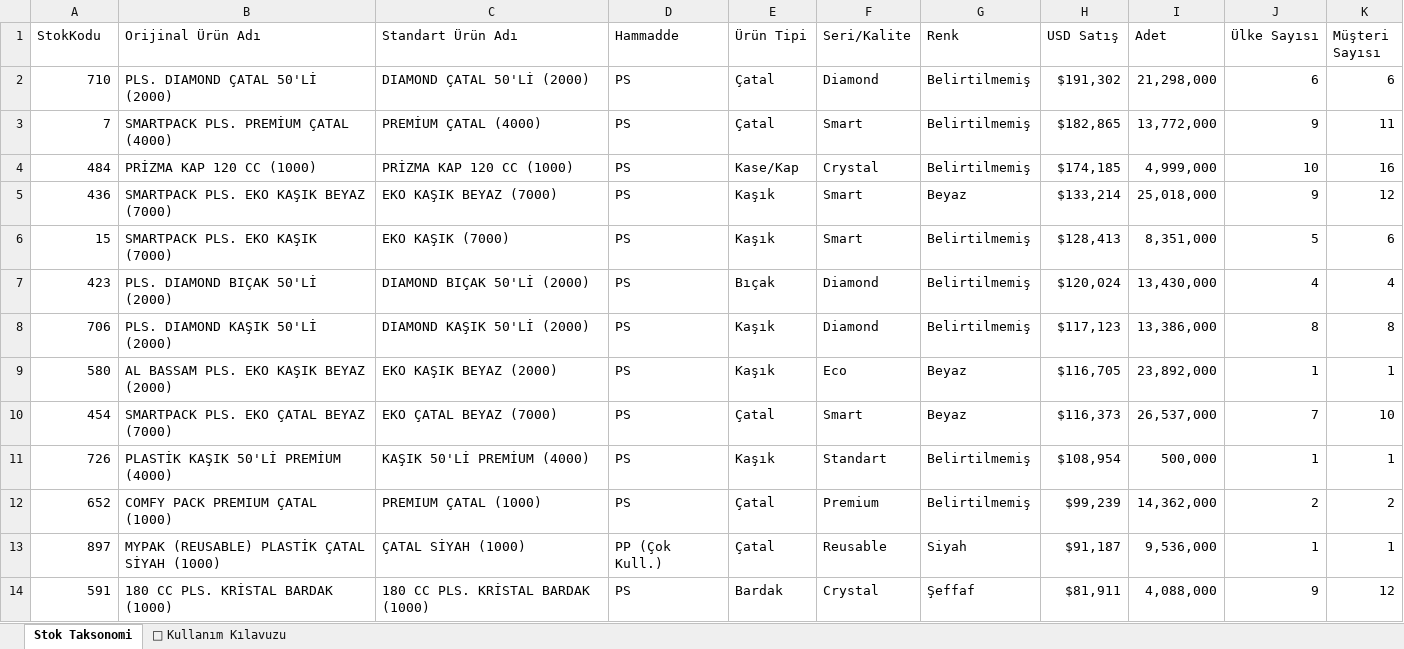
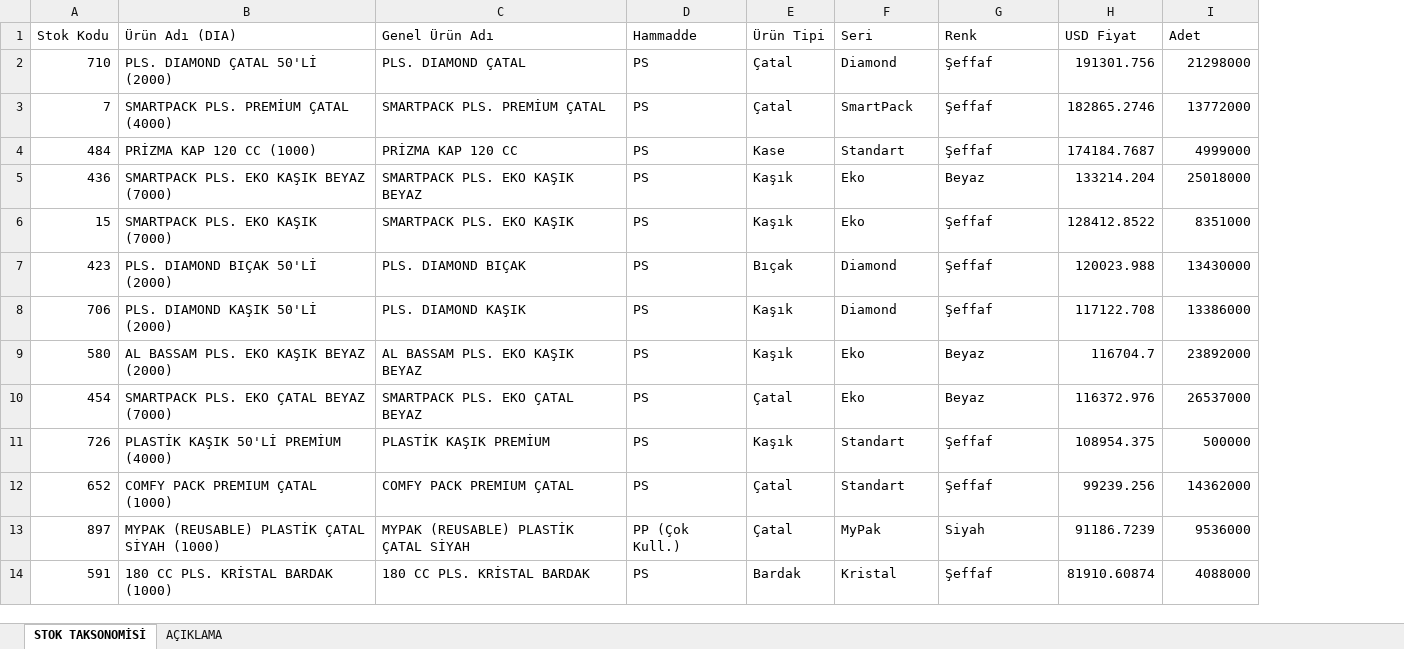
Before and after one commit to suhedaguul-arch/SUHEDA, an Excel workbook: STOK_TAKSONOMT_DUZENLE.xlsx, sheet STOK TAKSONOMİSİ, drawn as a sheet; only a part is shown; values as stored, in another font and other column widths than the file's, no cell formats; removed rows and columns are numbered as before the commit, all else as after; the diff covers the shown part only; the diff names each change by its address in the sheet, - before the commit and + after, or states it on an @@ line.

```diff
--- a/STOK_TAKSONOMT_DUZENLE.xlsx (sheet STOK TAKSONOMİSİ)
+++ b/STOK_TAKSONOMT_DUZENLE.xlsx (sheet STOK TAKSONOMİSİ)
-sheet tab: Stok Taksonomi
+sheet tab: STOK TAKSONOMİSİ
-sheet tab: 📖 Kullanım Kılavuzu
+sheet tab: AÇIKLAMA
-column C (Standart Ürün Adı), rows 2-14: DIAMOND ÇATAL 50'Lİ (2000) | PREMİUM ÇATAL (4000) | PRİZMA KAP 120 CC (1000) | EKO KAŞIK BEYAZ (7000) | EKO KAŞIK (7000) | DIAMOND BIÇAK 50'Lİ (2000) | DIAMOND KAŞIK 50'Lİ (2000) | EKO KAŞIK BEYAZ (2000) | EKO ÇATAL BEYAZ (7000) | KAŞIK 50'Lİ PREMİUM (4000) | PREMIUM ÇATAL (1000) | ÇATAL SİYAH (1000) | 180 CC PLS. KRİSTAL BARDAK (1000)
+column C (Genel Ürün Adı), rows 2-14: PLS. DIAMOND ÇATAL | SMARTPACK PLS. PREMİUM ÇATAL | PRİZMA KAP 120 CC | SMARTPACK PLS. EKO KAŞIK BEYAZ | SMARTPACK PLS. EKO KAŞIK | PLS. DIAMOND BIÇAK | PLS. DIAMOND KAŞIK | AL BASSAM PLS. EKO KAŞIK BEYAZ | SMARTPACK PLS. EKO ÇATAL BEYAZ | PLASTİK KAŞIK PREMİUM | COMFY PACK PREMIUM ÇATAL | MYPAK (REUSABLE) PLASTİK ÇATAL SİYAH | 180 CC PLS. KRİSTAL BARDAK
-column H (USD Satış), rows 2-14: $191,302 | $182,865 | $174,185 | $133,214 | $128,413 | $120,024 | $117,123 | $116,705 | $116,373 | $108,954 | $99,239 | $91,187 | $81,911
+column H (USD Fiyat), rows 2-14: 191301.756 | 182865.2746 | 174184.7687 | 133214.204 | 128412.8522 | 120023.988 | 117122.708 | 116704.7 | 116372.976 | 108954.375 | 99239.256 | 91186.7239 | 81910.60874
-column J (Ülke Sayısı), rows 2-14: 6 | 9 | 10 | 9 | 5 | 4 | 8 | 1 | 7 | 1 | 2 | 1 | 9
-column K (Müşteri Sayısı), rows 2-14: 6 | 11 | 16 | 12 | 6 | 4 | 8 | 1 | 10 | 1 | 2 | 1 | 12
-A1: StokKodu
+A1: Stok Kodu
-B1: Orijinal Ürün Adı
+B1: Ürün Adı (DIA)
-F1: Seri/Kalite
+F1: Seri
-G2:G4 (Renk): Belirtilmemiş
+G2:G4 (Renk): Şeffaf
-I2 (Adet): 21,298,000
+I2 (Adet): 21298000
-F3 (Seri): Smart
+F3 (Seri): SmartPack
-I3 (Adet): 13,772,000
+I3 (Adet): 13772000
-E4 (Ürün Tipi): Kase/Kap
+E4 (Ürün Tipi): Kase
-F4 (Seri): Crystal
+F4 (Seri): Standart
-I4 (Adet): 4,999,000
+I4 (Adet): 4999000
-F5:F6 (Seri): Smart
+F5:F6 (Seri): Eko
-I5 (Adet): 25,018,000
+I5 (Adet): 25018000
-G6:G8 (Renk): Belirtilmemiş
+G6:G8 (Renk): Şeffaf
-I6 (Adet): 8,351,000
+I6 (Adet): 8351000
-I7 (Adet): 13,430,000
+I7 (Adet): 13430000
-I8 (Adet): 13,386,000
+I8 (Adet): 13386000
-F9 (Seri): Eco
+F9 (Seri): Eko
-I9 (Adet): 23,892,000
+I9 (Adet): 23892000
-F10 (Seri): Smart
+F10 (Seri): Eko
-I10 (Adet): 26,537,000
+I10 (Adet): 26537000
-G11:G12 (Renk): Belirtilmemiş
+G11:G12 (Renk): Şeffaf
-I11 (Adet): 500,000
+I11 (Adet): 500000
-F12 (Seri): Premium
+F12 (Seri): Standart
-I12 (Adet): 14,362,000
+I12 (Adet): 14362000
-F13 (Seri): Reusable
+F13 (Seri): MyPak
-I13 (Adet): 9,536,000
+I13 (Adet): 9536000
-F14 (Seri): Crystal
+F14 (Seri): Kristal
-I14 (Adet): 4,088,000
+I14 (Adet): 4088000
```
Also changed, not shown: 1048 edited cells elsewhere in this sheet, sheet AÇIKLAMA, cell formats.
